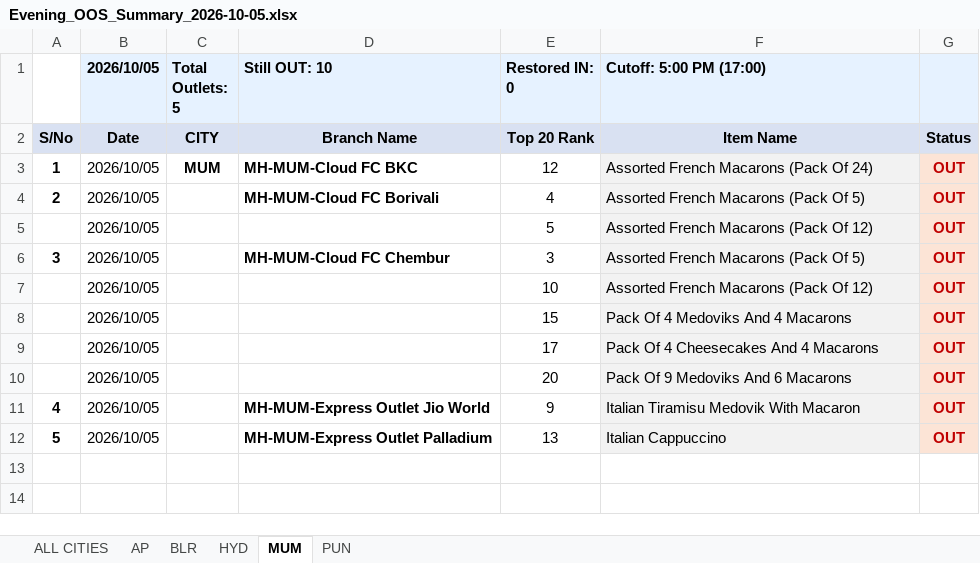
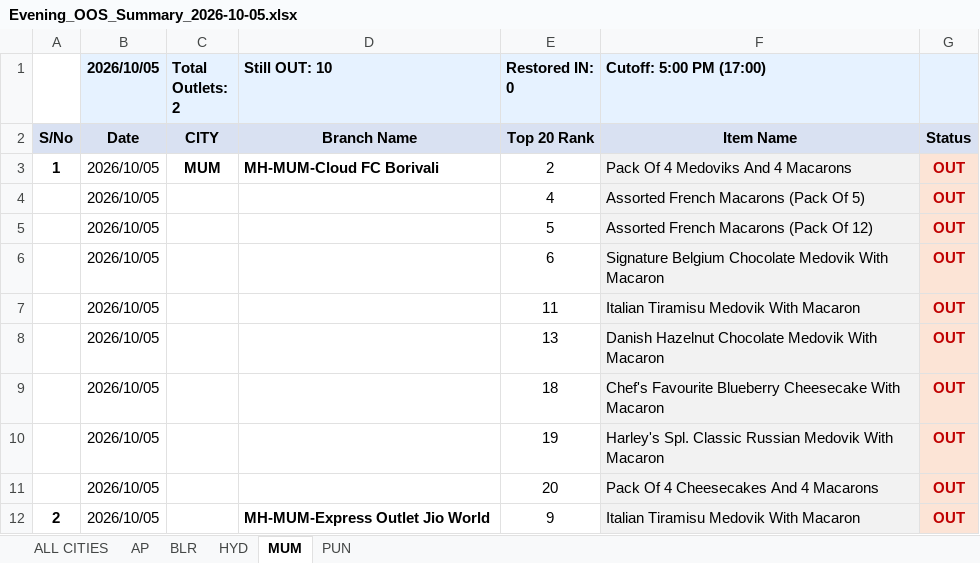
Before and after one commit to dataanalystharleys/harleys-oos-suite, an Excel workbook: Oct - 05/Evening/Evening_OOS_Summary_2026-10-05.xlsx, sheet MUM, drawn as a sheet; values as stored, in another font and other column widths than the file's, no borders; removed rows and columns are numbered as before the commit, all else as after; the diff names each change by its address in the sheet, - before the commit and + after, or states it on an @@ line.

```diff
--- a/Oct - 05/Evening/Evening_OOS_Summary_2026-10-05.xlsx (sheet MUM)
+++ b/Oct - 05/Evening/Evening_OOS_Summary_2026-10-05.xlsx (sheet MUM)
-C1: Total Outlets: 5
+C1: Total Outlets: 2
-D3 (Still OUT: 10): MH-MUM-Cloud FC BKC
+D3 (Still OUT: 10): MH-MUM-Cloud FC Borivali
-E3 (Restored IN: 0): 12
+E3 (Restored IN: 0): 2
-F3 (Cutoff: 5:00 PM (17:00)): Assorted French Macarons (Pack Of 24)
+F3 (Cutoff: 5:00 PM (17:00)): Pack Of 4 Medoviks And 4 Macarons
-A4: 2
+A4: (empty)
-D4 (Still OUT: 10): MH-MUM-Cloud FC Borivali
+D4 (Still OUT: 10): (empty)
-row 6: 3 | 2026/10/05 |  | MH-MUM-Cloud FC Chembur | 3 | Assorted French Macarons (Pack Of 5) | OUT
+row 6:  | 2026/10/05 |  |  | 6 | Signature Belgium Chocolate Medovik With Macaron | OUT
-E7 (Restored IN: 0): 10
+E7 (Restored IN: 0): 11
-F7 (Cutoff: 5:00 PM (17:00)): Assorted French Macarons (Pack Of 12)
+F7 (Cutoff: 5:00 PM (17:00)): Italian Tiramisu Medovik With Macaron
-E8 (Restored IN: 0): 15
+E8 (Restored IN: 0): 13
-F8 (Cutoff: 5:00 PM (17:00)): Pack Of 4 Medoviks And 4 Macarons
+F8 (Cutoff: 5:00 PM (17:00)): Danish Hazelnut Chocolate Medovik With Macaron
+row 9:  | 2026/10/05 |  |  | 18 | Chef's Favourite Blueberry Cheesecake With Macaron | OUT
-E10 (Restored IN: 0): 17
+E10 (Restored IN: 0): 19
-F10 (Cutoff: 5:00 PM (17:00)): Pack Of 4 Cheesecakes And 4 Macarons
+F10 (Cutoff: 5:00 PM (17:00)): Harley's Spl. Classic Russian Medovik With Macaron
-F11 (Cutoff: 5:00 PM (17:00)): Pack Of 9 Medoviks And 6 Macarons
+F11 (Cutoff: 5:00 PM (17:00)): Pack Of 4 Cheesecakes And 4 Macarons
-A12: 4
+A12: 2
-row 12: 5 | 2026/10/05 |  | MH-MUM-Express Outlet Palladium | 13 | Italian Cappuccino | OUT
```
Also changed, not shown: sheet ALL CITIES, sheet BLR, sheet HYD, sheet PUN, Oct - 05/Morning/Morning_OOS_Summary_2026-10-05.xlsx, Oct - 06/Morning/Morning_OOS_Summary_2026-10-06.xlsx, 47 other files.
